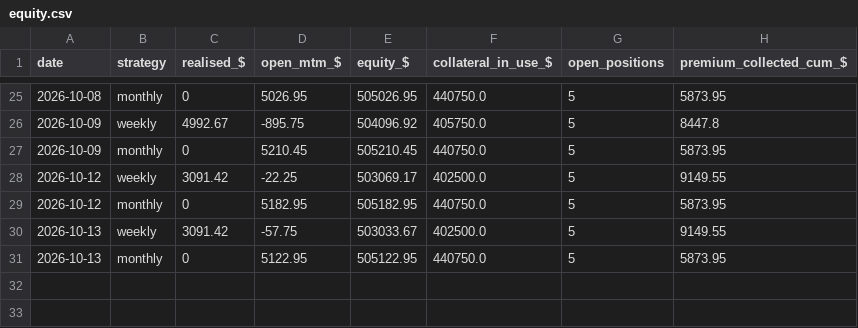
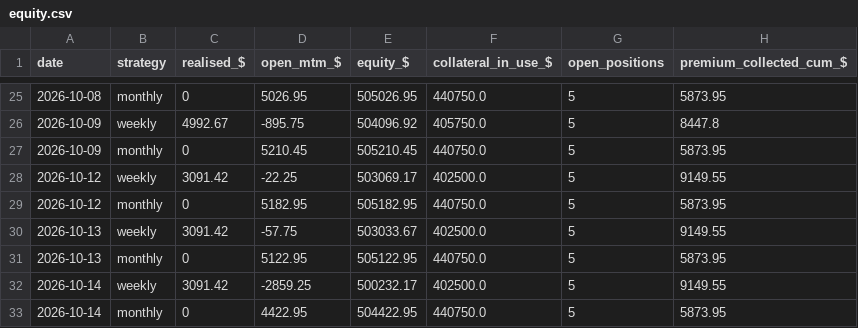
Before and after one commit to Moopheus1/Quant-Records, a CSV file: puts/data/stocks/equity.csv, drawn as a sheet; only a part is shown, gaps mark what is left out.

```diff
--- a/puts/data/stocks/equity.csv
+++ b/puts/data/stocks/equity.csv
@@ -31 +31,3 @@ date,strategy,realised_$,open_mtm_$,equity_$,collateral_in_use_$,open_positions,
 2026-10-13,monthly,0,5122.95,505122.95,440750.0,5,5873.95
+2026-10-14,weekly,3091.42,-2859.25,500232.17,402500.0,5,9149.55
+2026-10-14,monthly,0,4422.95,504422.95,440750.0,5,5873.95
```
Also changed, not shown: puts/data/etfs/closes.csv, puts/data/etfs/equity.csv, 3 other files.
